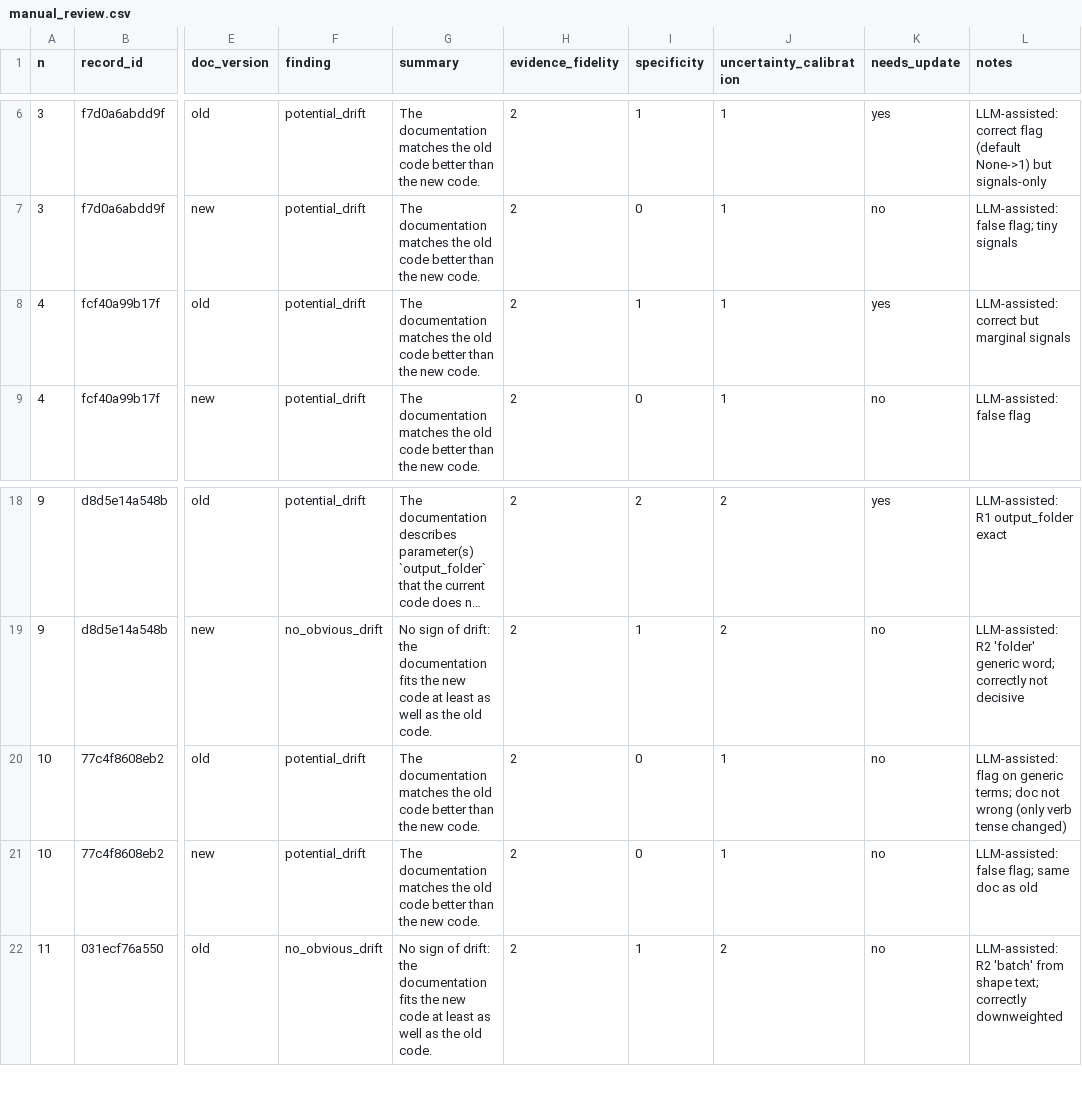
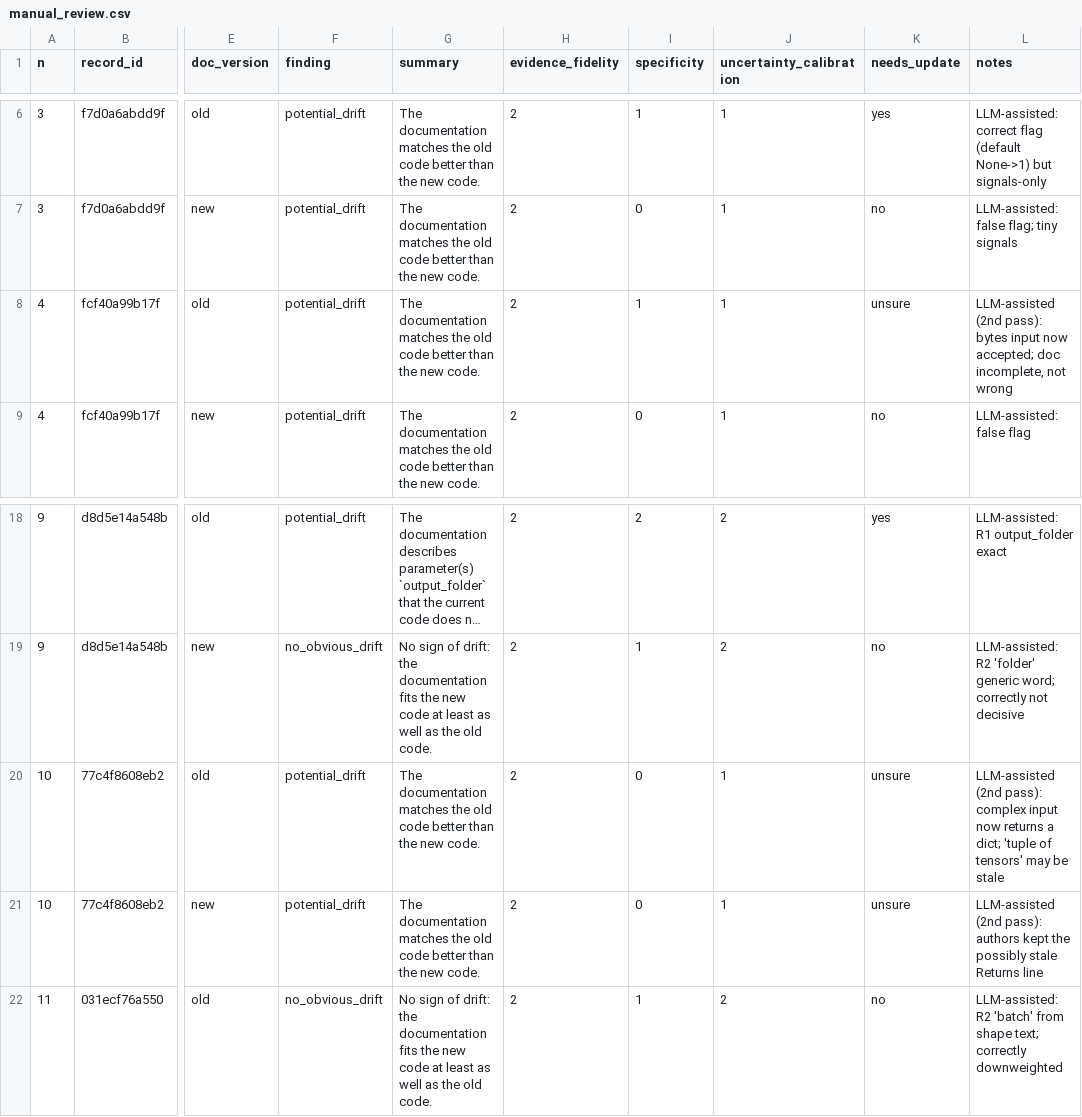
Before and after one commit to shhuuubh-04/spequlator, a CSV file: results/manual_review.csv, drawn as a sheet; only a part is shown, gaps mark what is left out; long unchanged cells end in …; the diff names each change by its address in the sheet, - before the commit and + after, or states it on an @@ line.

Commit message:
docs: README, evaluation results, demo script, status; D-029 (H9)

```diff
--- a/results/manual_review.csv
+++ b/results/manual_review.csv
-K8 (needs_update): yes
+K8 (needs_update): unsure
-L8 (notes): LLM-assisted: correct but marginal signals
+L8 (notes): LLM-assisted (2nd pass): bytes input now accepted; doc incomplete, not wrong
-K20:K21 (needs_update): no
+K20:K21 (needs_update): unsure
-L20 (notes): LLM-assisted: flag on generic terms; doc not wrong (only verb tense changed)
+L20 (notes): LLM-assisted (2nd pass): complex input now returns a dict; 'tuple of tensors' may be stale
-L21 (notes): LLM-assisted: false flag; same doc as old
+L21 (notes): LLM-assisted (2nd pass): authors kept the possibly stale Returns line
```
Also changed, not shown: 7 other files.
